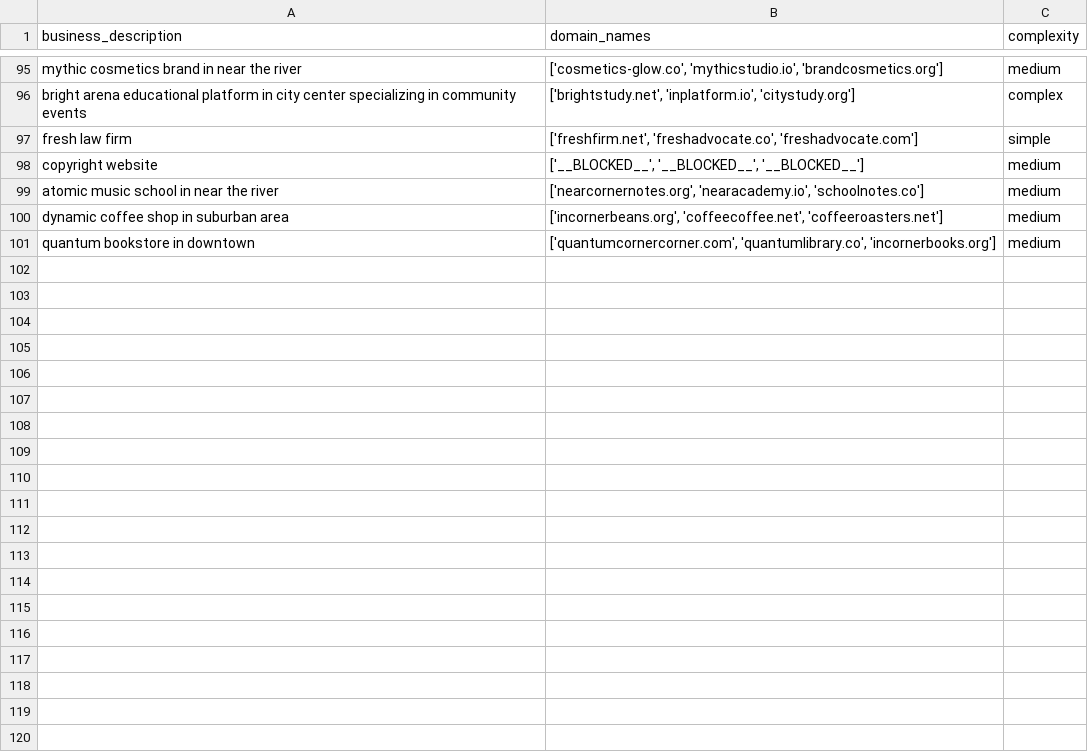
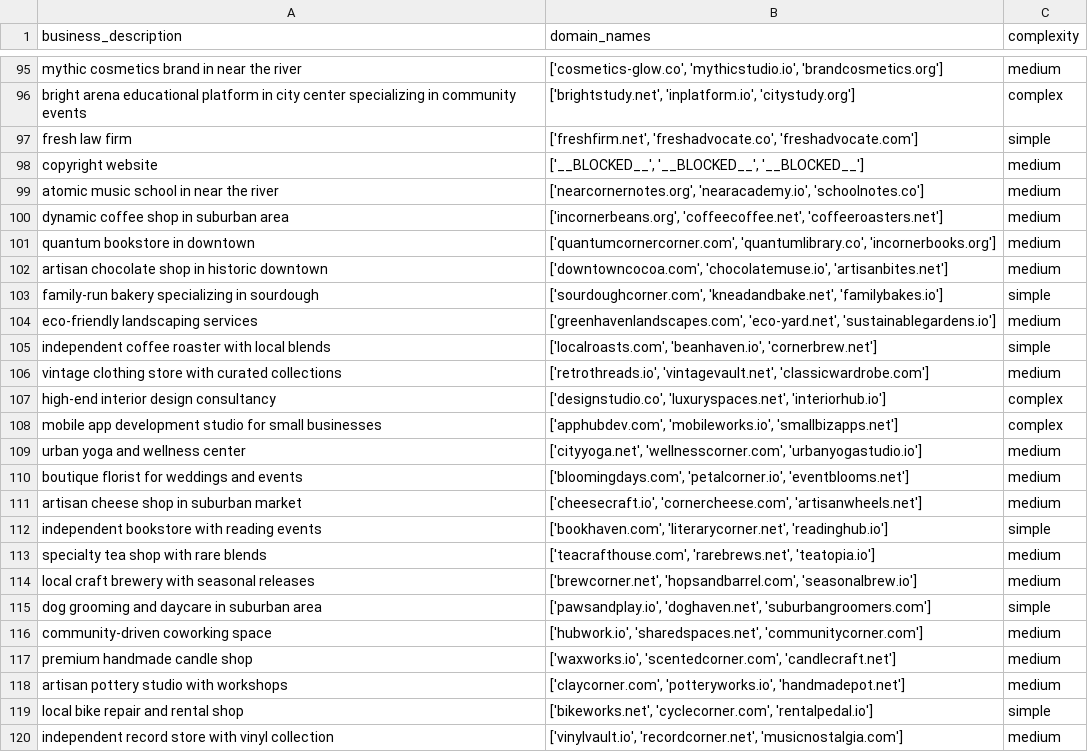
Before and after one commit to ferdinand-koenig/name-forge, a CSV file: data/test_dataset.csv, drawn as a sheet; only a part is shown, gaps mark what is left out; the diff covers the shown part only.

Commit message:
Update data strategy, add sampler

```diff
--- a/data/test_dataset.csv
+++ b/data/test_dataset.csv
@@ -101,0 +102,19 @@ quantum bookstore in downtown,"['quantumcornercorner.com', 'quantumlibrary.co',
+"artisan chocolate shop in historic downtown","['downtowncocoa.com', 'chocolatemuse.io', 'artisanbites.net']","medium"
+"family-run bakery specializing in sourdough","['sourdoughcorner.com', 'kneadandbake.net', 'familybakes.io']","simple"
+"eco-friendly landscaping services","['greenhavenlandscapes.com', 'eco-yard.net', 'sustainablegardens.io']","medium"
+"independent coffee roaster with local blends","['localroasts.com', 'beanhaven.io', 'cornerbrew.net']","simple"
+"vintage clothing store with curated collections","['retrothreads.io', 'vintagevault.net', 'classicwardrobe.com']","medium"
+"high-end interior design consultancy","['designstudio.co', 'luxuryspaces.net', 'interiorhub.io']","complex"
+"mobile app development studio for small businesses","['apphubdev.com', 'mobileworks.io', 'smallbizapps.net']","complex"
+"urban yoga and wellness center","['cityyoga.net', 'wellnesscorner.com', 'urbanyogastudio.io']","medium"
+"boutique florist for weddings and events","['bloomingdays.com', 'petalcorner.io', 'eventblooms.net']","medium"
+"artisan cheese shop in suburban market","['cheesecraft.io', 'cornercheese.com', 'artisanwheels.net']","medium"
+"independent bookstore with reading events","['bookhaven.com', 'literarycorner.net', 'readinghub.io']","simple"
+"specialty tea shop with rare blends","['teacrafthouse.com', 'rarebrews.net', 'teatopia.io']","medium"
+"local craft brewery with seasonal releases","['brewcorner.net', 'hopsandbarrel.com', 'seasonalbrew.io']","medium"
+"dog grooming and daycare in suburban area","['pawsandplay.io', 'doghaven.net', 'suburbangroomers.com']","simple"
+"community-driven coworking space","['hubwork.io', 'sharedspaces.net', 'communitycorner.com']","medium"
+"premium handmade candle shop","['waxworks.io', 'scentedcorner.com', 'candlecraft.net']","medium"
+"artisan pottery studio with workshops","['claycorner.com', 'potteryworks.io', 'handmadepot.net']","medium"
+"local bike repair and rental shop","['bikeworks.net', 'cyclecorner.com', 'rentalpedal.io']","simple"
+"independent record store with vinyl collection","['vinylvault.io', 'recordcorner.net', 'musicnostalgia.com']","medium"
```
Also changed, not shown: 11 added rows elsewhere in this file, 5 other files.
